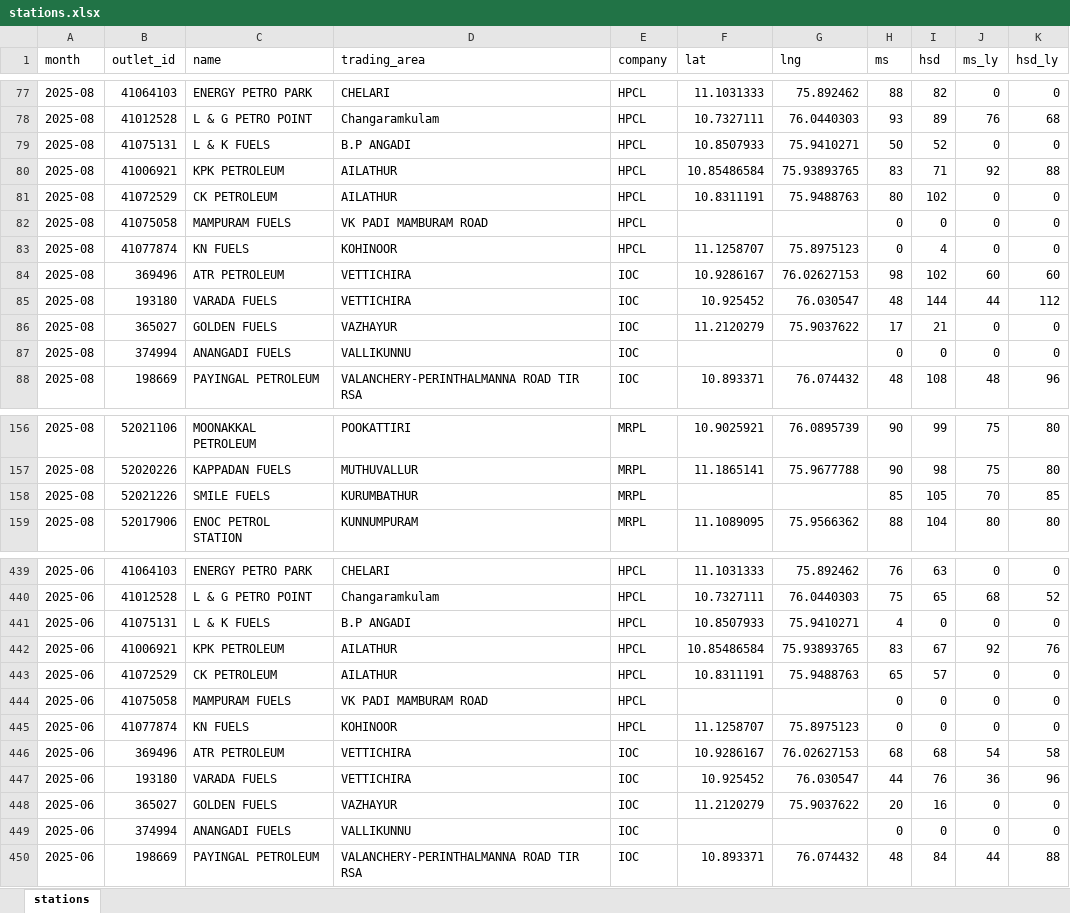
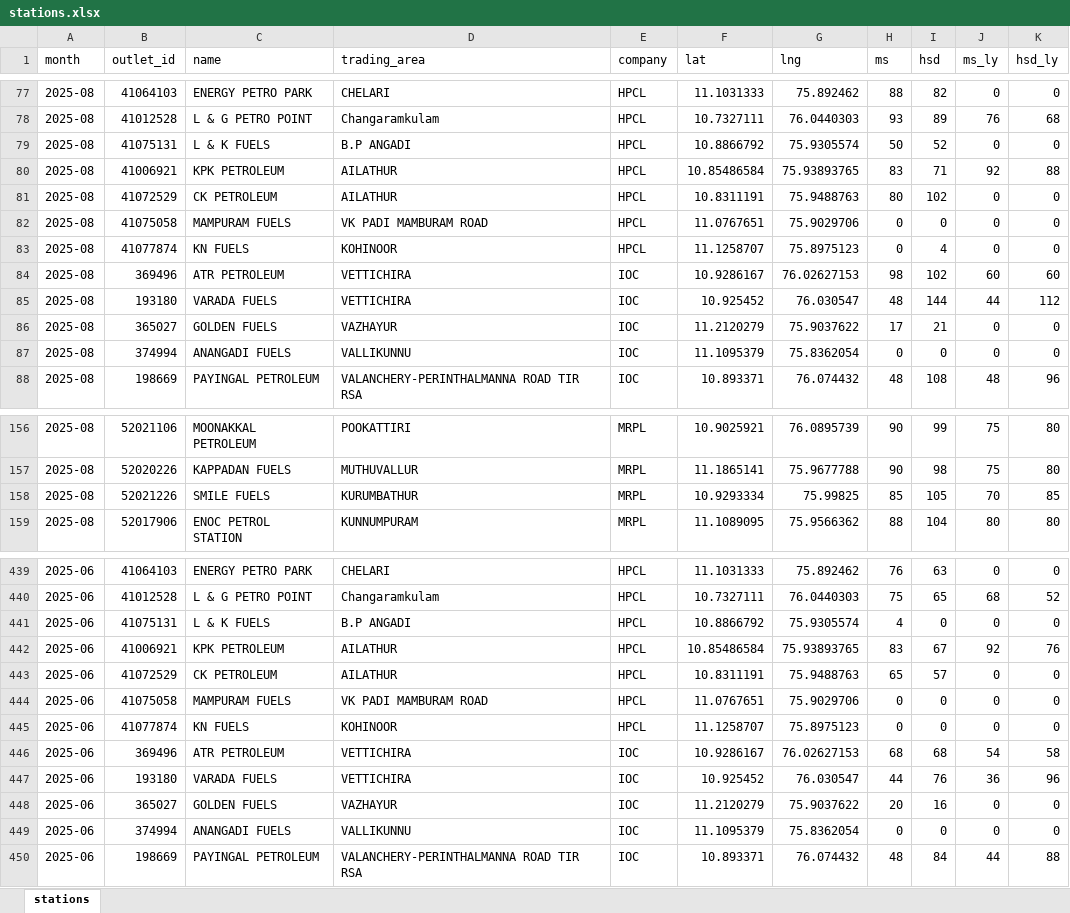
Before and after one commit to Sneakout/fuel-map-app, an Excel workbook: public/stations.xlsx, sheet stations, drawn as a sheet; only a part is shown, gaps mark what is left out; values as stored, in another font and other column widths than the file's, no borders; the diff covers the shown part only; the diff names each change by its address in the sheet, - before the commit and + after, or states it on an @@ line.

Commit message:
Update stations.csv with latest sales data

```diff
--- a/public/stations.xlsx (sheet stations)
+++ b/public/stations.xlsx (sheet stations)
-F79 (lat): 10.8507933
+F79 (lat): 10.8866792
-G79 (lng): 75.9410271
+G79 (lng): 75.9305574
-F82 (lat): (empty)
+F82 (lat): 11.0767651
-G82 (lng): (empty)
+G82 (lng): 75.9029706
-F87 (lat): (empty)
+F87 (lat): 11.1095379
-G87 (lng): (empty)
+G87 (lng): 75.8362054
-F158 (lat): (empty)
+F158 (lat): 10.9293334
-G158 (lng): (empty)
+G158 (lng): 75.99825
-F441 (lat): 10.8507933
+F441 (lat): 10.8866792
-G441 (lng): 75.9410271
+G441 (lng): 75.9305574
-F444 (lat): (empty)
+F444 (lat): 11.0767651
-G444 (lng): (empty)
+G444 (lng): 75.9029706
-F449 (lat): (empty)
+F449 (lat): 11.1095379
-G449 (lng): (empty)
+G449 (lng): 75.8362054
```
Also changed, not shown: 46 edited cells elsewhere in this sheet, 2 other files.
